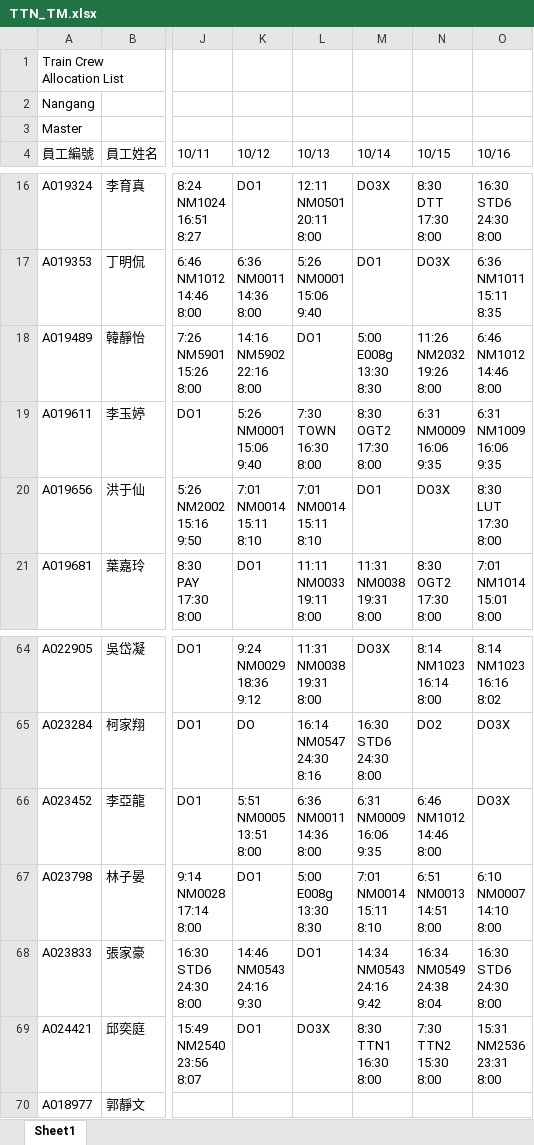
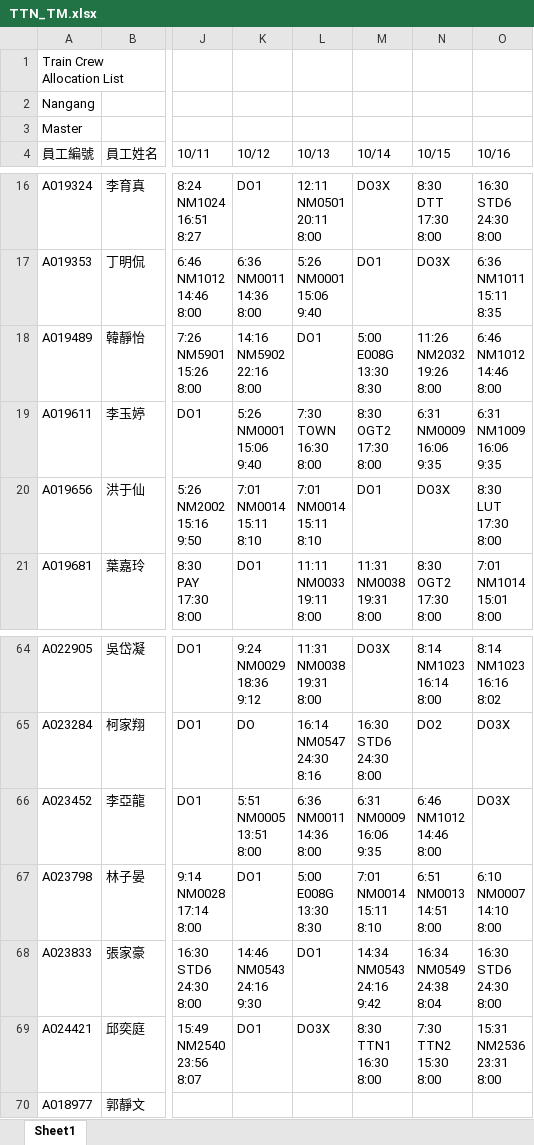
Before and after one commit to leooel911/TTN-duty, an Excel workbook: data/TTN/最新版班表/2026-10/TTN_TM.xlsx, sheet Sheet1, drawn as a sheet; only a part is shown, gaps mark what is left out; values as stored, in another font and other column widths than the file's, no cell formats; ↵ is a line break in a cell; the diff names each change by its address in the sheet, - before the commit and + after, or states it on an @@ line.

```diff
--- a/data/TTN/最新版班表/2026-10/TTN_TM.xlsx (sheet Sheet1)
+++ b/data/TTN/最新版班表/2026-10/TTN_TM.xlsx (sheet Sheet1)
-M18 (10/14): 5:00 ↵ E008g ↵ 13:30 ↵ 8:30
+M18 (10/14): 5:00 ↵ E008G ↵ 13:30 ↵ 8:30
-L67 (10/13): 5:00 ↵ E008g ↵ 13:30 ↵ 8:30
+L67 (10/13): 5:00 ↵ E008G ↵ 13:30 ↵ 8:30
```
Also changed, not shown: cell formats, data/TTC/最新版班表/2026-10/TTC_TA.xlsx, data/TTC/最新版班表/2026-10/TTC_TD.xlsx, 10 other files.
